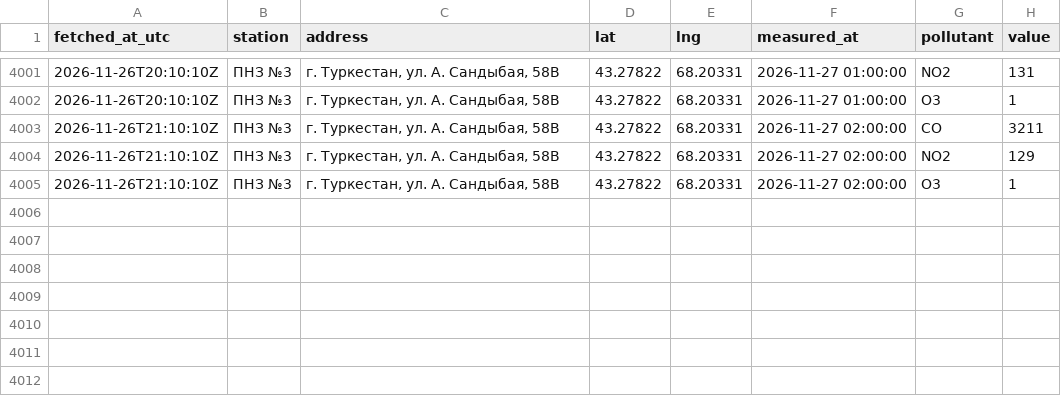
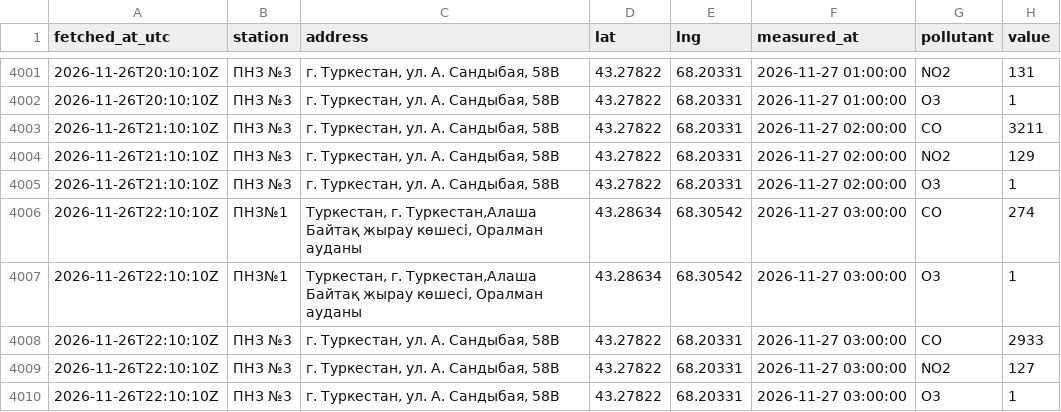
Before and after one commit to SanDav2011/atyrau-air, a CSV file: data/turkistan/stations.csv, drawn as a sheet; only a part is shown, gaps mark what is left out.

```diff
--- a/data/turkistan/stations.csv
+++ b/data/turkistan/stations.csv
@@ -4005 +4005,6 @@
 2026-11-26T21:10:10Z,ПНЗ №3,"г. Туркестан, ул. А. Сандыбая, 58В",43.27822,68.20331,2026-11-27 02:00:00,O3,1
+2026-11-26T22:10:10Z,ПНЗ№1,"Туркестан, г. Туркестан,Алаша Байтақ жырау көшесі, Оралман ауданы",43.28634,68.30542,2026-11-27 03:00:00,CO,274
+2026-11-26T22:10:10Z,ПНЗ№1,"Туркестан, г. Туркестан,Алаша Байтақ жырау көшесі, Оралман ауданы",43.28634,68.30542,2026-11-27 03:00:00,O3,1
+2026-11-26T22:10:10Z,ПНЗ №3,"г. Туркестан, ул. А. Сандыбая, 58В",43.27822,68.20331,2026-11-27 03:00:00,CO,2933
+2026-11-26T22:10:10Z,ПНЗ №3,"г. Туркестан, ул. А. Сандыбая, 58В",43.27822,68.20331,2026-11-27 03:00:00,NO2,127
+2026-11-26T22:10:10Z,ПНЗ №3,"г. Туркестан, ул. А. Сандыбая, 58В",43.27822,68.20331,2026-11-27 03:00:00,O3,1
```
Also changed, not shown: data/aktau/stations.csv, data/kyzylorda/stations.csv, 38 other files.
